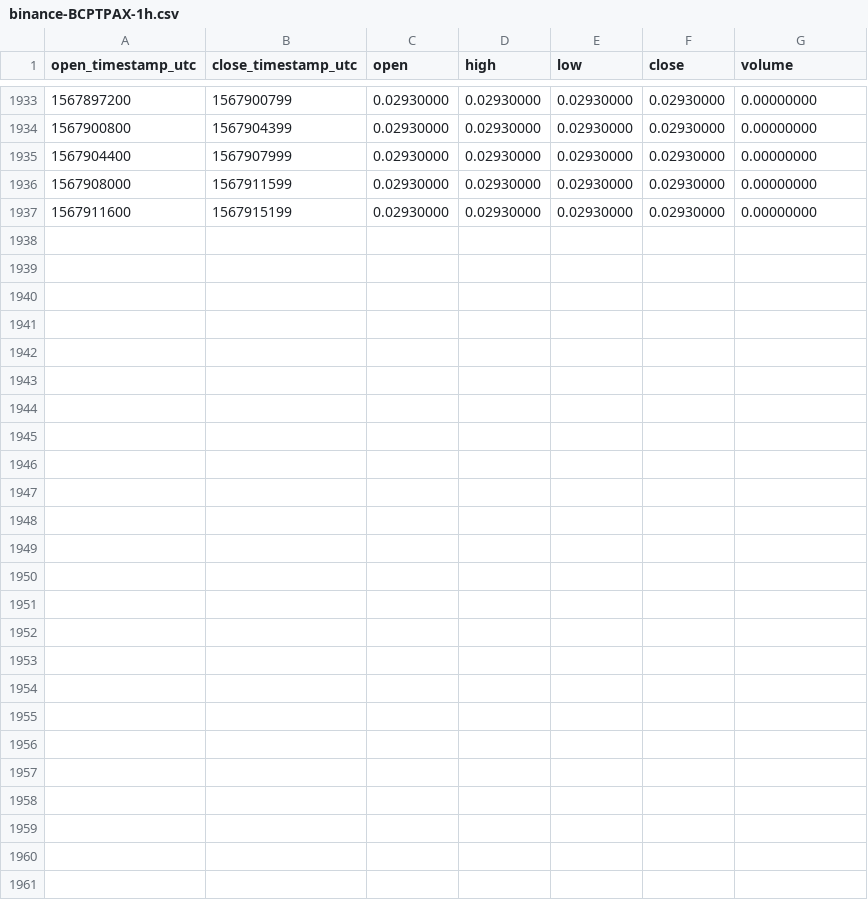
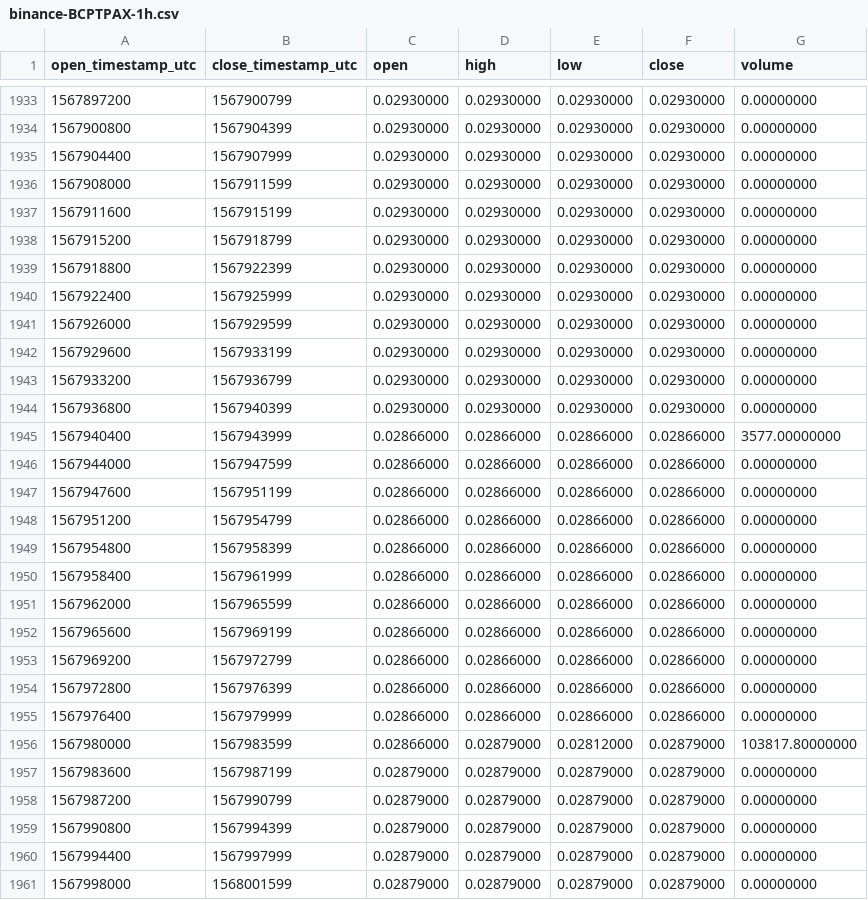
Before and after one commit to cryptobigbro/binance-BCPTPAX, a CSV file: binance-BCPTPAX-1h.csv, drawn as a sheet; only a part is shown, gaps mark what is left out.

Commit message:
Update OHLCV data.

```diff
--- a/binance-BCPTPAX-1h.csv
+++ b/binance-BCPTPAX-1h.csv
@@ -1937 +1937,25 @@ open_timestamp_utc,close_timestamp_utc,open,high,low,close,volume
 1567911600,1567915199,0.02930000,0.02930000,0.02930000,0.02930000,0.00000000
+1567915200,1567918799,0.02930000,0.02930000,0.02930000,0.02930000,0.00000000
+1567918800,1567922399,0.02930000,0.02930000,0.02930000,0.02930000,0.00000000
+1567922400,1567925999,0.02930000,0.02930000,0.02930000,0.02930000,0.00000000
+1567926000,1567929599,0.02930000,0.02930000,0.02930000,0.02930000,0.00000000
+1567929600,1567933199,0.02930000,0.02930000,0.02930000,0.02930000,0.00000000
+1567933200,1567936799,0.02930000,0.02930000,0.02930000,0.02930000,0.00000000
+1567936800,1567940399,0.02930000,0.02930000,0.02930000,0.02930000,0.00000000
+1567940400,1567943999,0.02866000,0.02866000,0.02866000,0.02866000,3577.00000000
+1567944000,1567947599,0.02866000,0.02866000,0.02866000,0.02866000,0.00000000
+1567947600,1567951199,0.02866000,0.02866000,0.02866000,0.02866000,0.00000000
+1567951200,1567954799,0.02866000,0.02866000,0.02866000,0.02866000,0.00000000
+1567954800,1567958399,0.02866000,0.02866000,0.02866000,0.02866000,0.00000000
+1567958400,1567961999,0.02866000,0.02866000,0.02866000,0.02866000,0.00000000
+1567962000,1567965599,0.02866000,0.02866000,0.02866000,0.02866000,0.00000000
+1567965600,1567969199,0.02866000,0.02866000,0.02866000,0.02866000,0.00000000
+1567969200,1567972799,0.02866000,0.02866000,0.02866000,0.02866000,0.00000000
+1567972800,1567976399,0.02866000,0.02866000,0.02866000,0.02866000,0.00000000
+1567976400,1567979999,0.02866000,0.02866000,0.02866000,0.02866000,0.00000000
+1567980000,1567983599,0.02866000,0.02879000,0.02812000,0.02879000,103817.80000000
+1567983600,1567987199,0.02879000,0.02879000,0.02879000,0.02879000,0.00000000
+1567987200,1567990799,0.02879000,0.02879000,0.02879000,0.02879000,0.00000000
+1567990800,1567994399,0.02879000,0.02879000,0.02879000,0.02879000,0.00000000
+1567994400,1567997999,0.02879000,0.02879000,0.02879000,0.02879000,0.00000000
+1567998000,1568001599,0.02879000,0.02879000,0.02879000,0.02879000,0.00000000
```
Also changed, not shown: binance-BCPTPAX-1d.csv.
